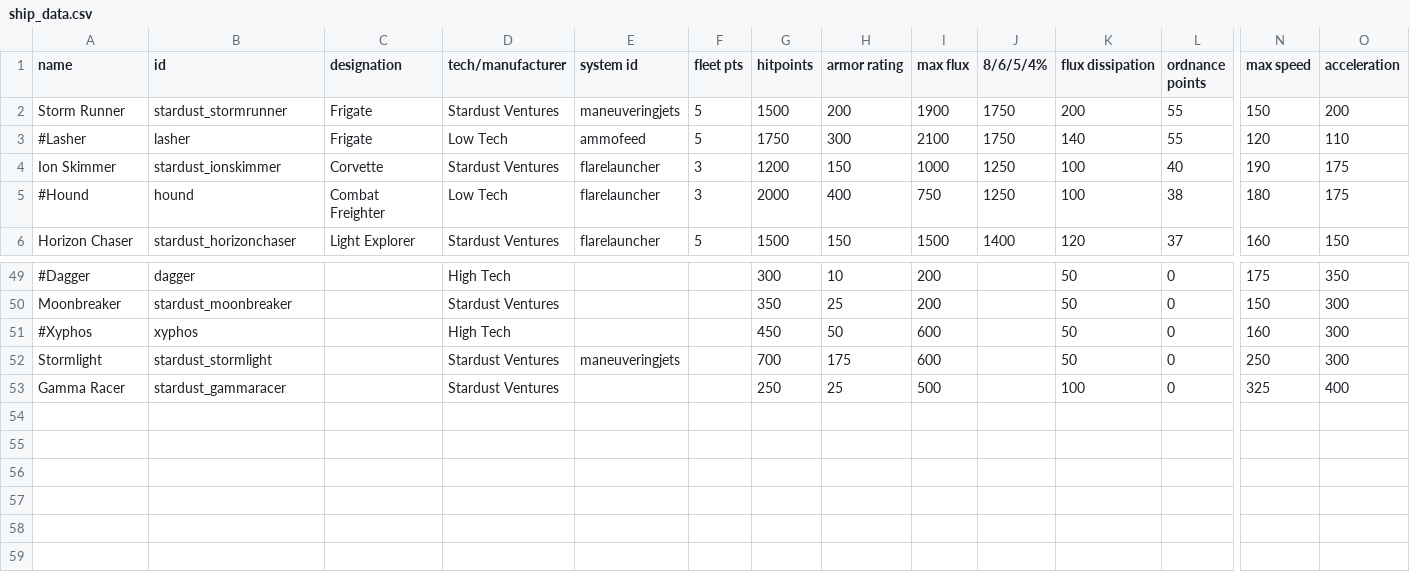
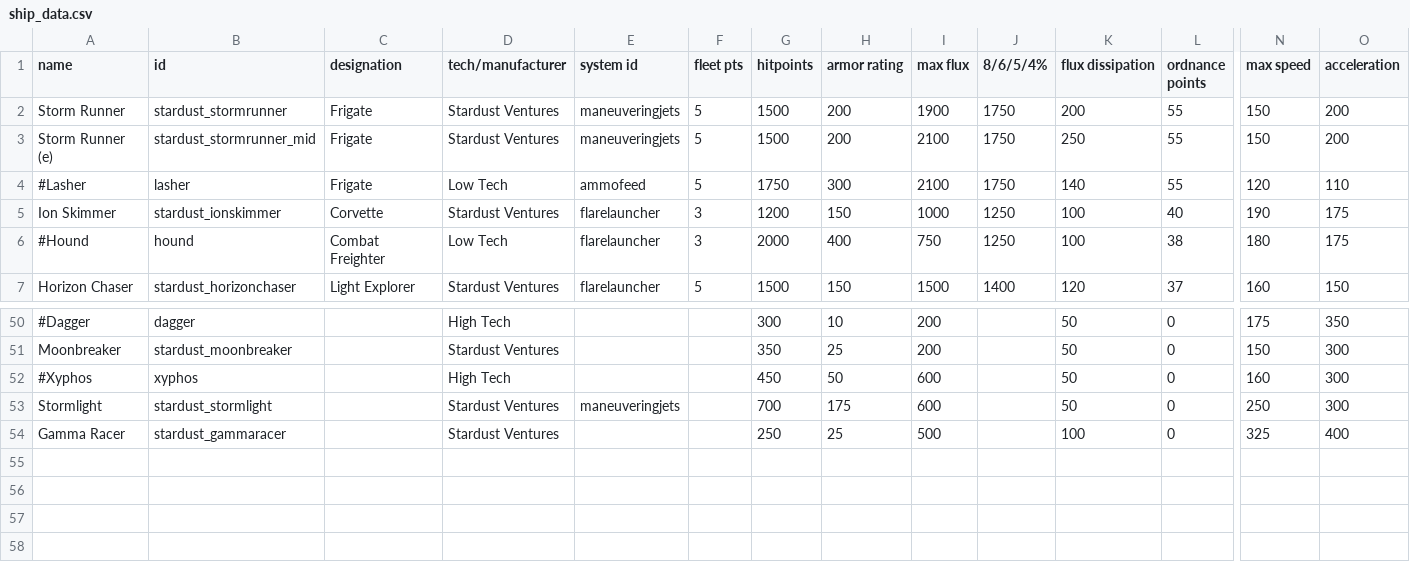
Before and after one commit to Mephansteras/Stardust_Ventures, a CSV file: Stardust Ventures/data/hulls/ship_data.csv, drawn as a sheet; only a part is shown, gaps mark what is left out; removed rows and columns are numbered as before the commit, all else as after; rows hold the shown columns only; the diff names each change by its address in the sheet, - before the commit and + after, or states it on an @@ line.

```diff
--- a/Stardust Ventures/data/hulls/ship_data.csv
+++ b/Stardust Ventures/data/hulls/ship_data.csv
+row 3: Storm Runner (e) | stardust_stormrunner_mid | Frigate | Stardust Ventures | maneuveringjets | 5 | 1500 | 200 | 2100 | 1750 | 250 | 55 | 150 | 200
-row 54: (empty)
-row 55: (empty)
-row 56: (empty)
-row 57: (empty)
-row 58: (empty)
-row 59: (empty)
```
Also changed, not shown: Stardust Ventures/data/campaign/special_items.csv, 20 other files.
